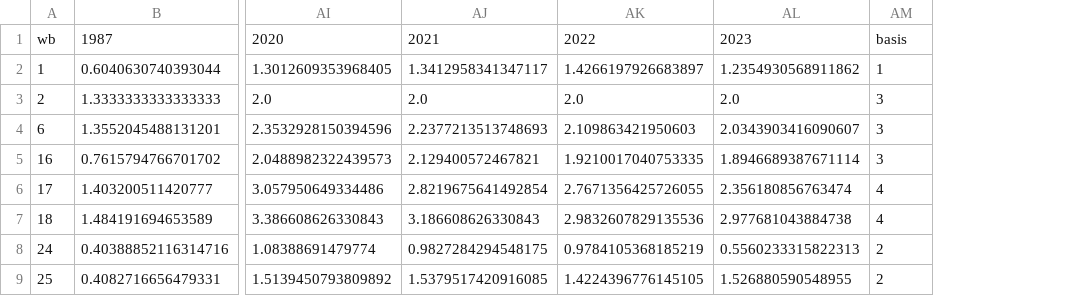
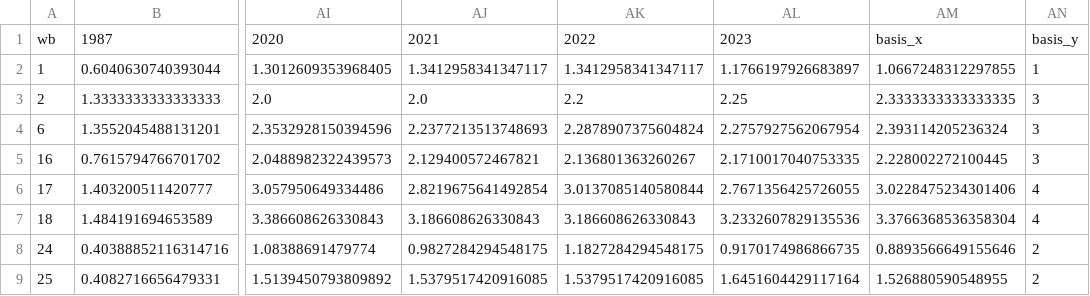
Before and after one commit to thornoe/GreenGDP, a CSV file: gis/output/coastal_eco_imp_MA.csv, drawn as a sheet; only a part is shown, gaps mark what is left out; removed rows and columns are numbered as before the commit, all else as after; the diff names each change by its address in the sheet, - before the commit and + after, or states it on an @@ line.

```diff
--- a/gis/output/coastal_eco_imp_MA.csv
+++ b/gis/output/coastal_eco_imp_MA.csv
-column AK, rows 1-9: 2022 | 1.4266197926683897 | 2.0 | 2.109863421950603 | 1.9210017040753335 | 2.7671356425726055 | 2.9832607829135536 | 0.9784105368185219 | 1.4224396776145105
-column AL, rows 1-9: 2023 | 1.2354930568911862 | 2.0 | 2.0343903416090607 | 1.8946689387671114 | 2.356180856763474 | 2.977681043884738 | 0.5560233315822313 | 1.526880590548955
+column AK, rows 1-9: 2022 | 1.3412958341347117 | 2.2 | 2.2878907375604824 | 2.136801363260267 | 3.0137085140580844 | 3.186608626330843 | 1.1827284294548175 | 1.5379517420916085
+column AL, rows 1-9: 2023 | 1.1766197926683897 | 2.25 | 2.2757927562067954 | 2.1710017040753335 | 2.7671356425726055 | 3.2332607829135536 | 0.9170174986866735 | 1.6451604429117164
+column AM, rows 1-9: basis_x | 1.0667248312297855 | 2.3333333333333335 | 2.393114205236324 | 2.228002272100445 | 3.0228475234301406 | 3.3766368536358304 | 0.8893566649155646 | 1.526880590548955
-AN1: basis
+AN1: basis_y
```
Also changed, not shown: gis/output/coastal_eco_obs.csv, gis/output/coastal_eco_obs_stats.csv, 12 other files.
